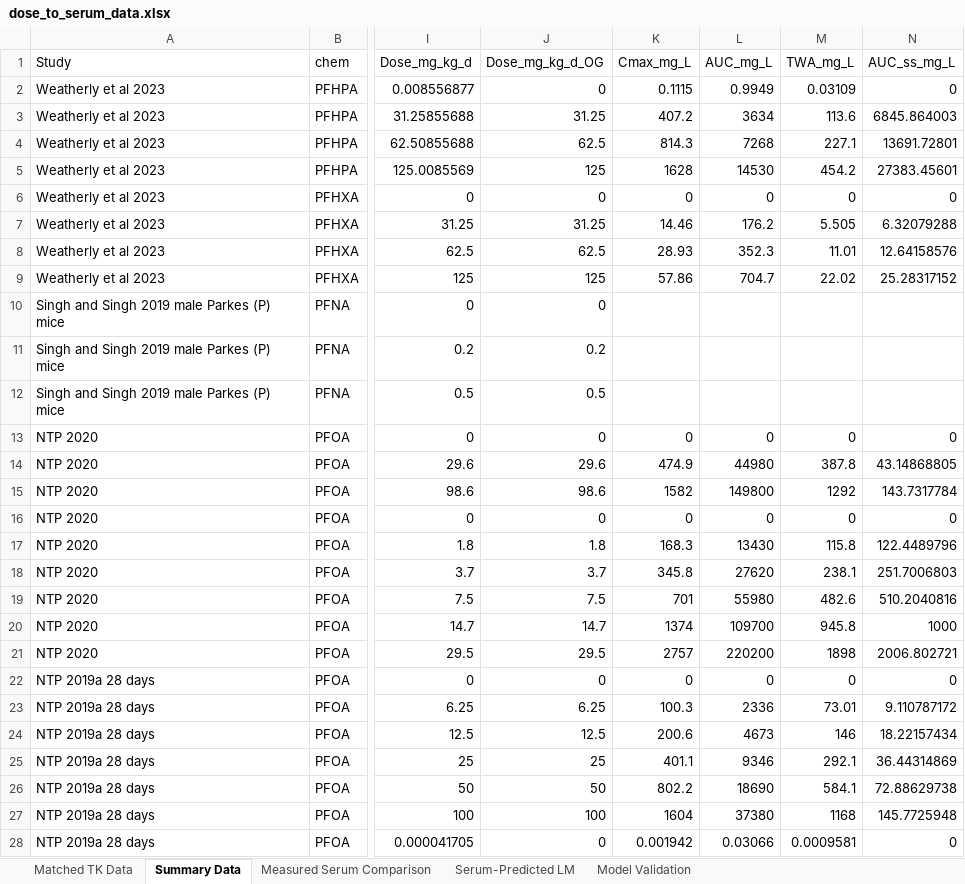
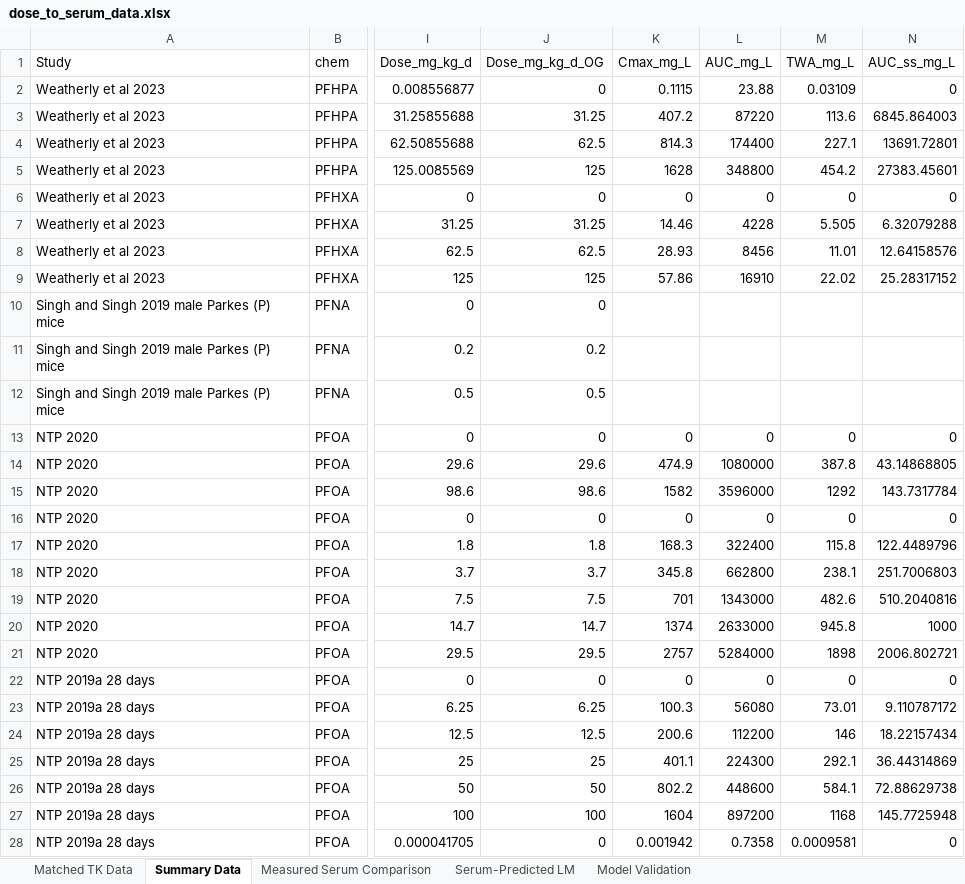
Before and after one commit to ScottCoffin/PFOS_PBPK_fork, an Excel workbook: Additional files/Datasets/general/dose_to_serum_data.xlsx, sheet Summary Data, drawn as a sheet; only a part is shown, gaps mark what is left out; values as stored, in another font and other column widths than the file's, no borders; the diff covers the shown part only; the diff names each change by its address in the sheet, - before the commit and + after, or states it on an @@ line.

Commit message:
added TFA TK data

```diff
--- a/Additional files/Datasets/general/dose_to_serum_data.xlsx (sheet Summary Data)
+++ b/Additional files/Datasets/general/dose_to_serum_data.xlsx (sheet Summary Data)
-L2 (AUC_mg_L): 0.9949
+L2 (AUC_mg_L): 23.88
-L3 (AUC_mg_L): 3634
+L3 (AUC_mg_L): 87220
-L4 (AUC_mg_L): 7268
+L4 (AUC_mg_L): 174400
-L5 (AUC_mg_L): 14530
+L5 (AUC_mg_L): 348800
-L7 (AUC_mg_L): 176.2
+L7 (AUC_mg_L): 4228
-L8 (AUC_mg_L): 352.3
+L8 (AUC_mg_L): 8456
-L9 (AUC_mg_L): 704.7
+L9 (AUC_mg_L): 16910
-L14 (AUC_mg_L): 44980
+L14 (AUC_mg_L): 1080000
-L15 (AUC_mg_L): 149800
+L15 (AUC_mg_L): 3596000
-L17 (AUC_mg_L): 13430
+L17 (AUC_mg_L): 322400
-L18 (AUC_mg_L): 27620
+L18 (AUC_mg_L): 662800
-L19 (AUC_mg_L): 55980
+L19 (AUC_mg_L): 1343000
-L20 (AUC_mg_L): 109700
+L20 (AUC_mg_L): 2633000
-L21 (AUC_mg_L): 220200
+L21 (AUC_mg_L): 5284000
-L23 (AUC_mg_L): 2336
+L23 (AUC_mg_L): 56080
-L24 (AUC_mg_L): 4673
+L24 (AUC_mg_L): 112200
-L25 (AUC_mg_L): 9346
+L25 (AUC_mg_L): 224300
-L26 (AUC_mg_L): 18690
+L26 (AUC_mg_L): 448600
-L27 (AUC_mg_L): 37380
+L27 (AUC_mg_L): 897200
-L28 (AUC_mg_L): 0.03066
+L28 (AUC_mg_L): 0.7358
```
Also changed, not shown: 18 added rows and 134 edited cells elsewhere in this sheet, sheet Matched TK Data, sheet Measured Serum Comparison, sheet Serum-Predicted LM, sheet Model Validation, 5 other files.
